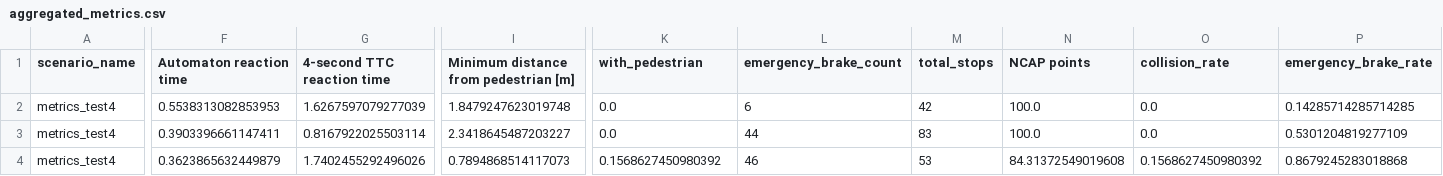
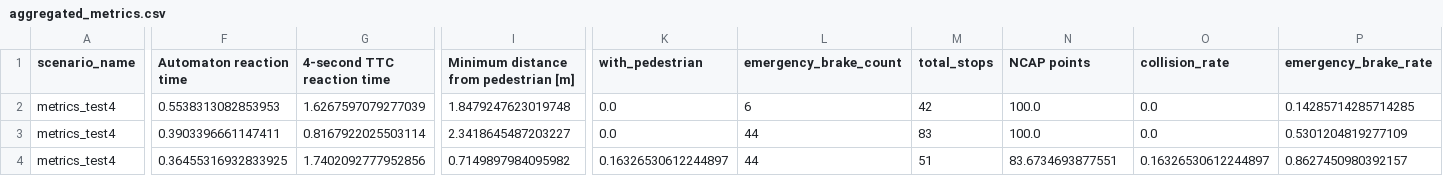
Before and after one commit to LBacchiani/formal-pedestrian-protection, a CSV file: carla-pedestrian-protection-system/results4/aggregated_metrics.csv, drawn as a sheet; only a part is shown, gaps mark what is left out; the diff names each change by its address in the sheet, - before the commit and + after, or states it on an @@ line.

```diff
--- a/carla-pedestrian-protection-system/results4/aggregated_metrics.csv
+++ b/carla-pedestrian-protection-system/results4/aggregated_metrics.csv
-F4 (Automaton reaction time): 0.3623865632449879
+F4 (Automaton reaction time): 0.36455316932833925
-G4 (4-second TTC reaction time): 1.7402455292496026
+G4 (4-second TTC reaction time): 1.7402092777952856
-I4: 0.7894868514117073
+I4: 0.7149897984095982
-K4 (with_pedestrian): 0.1568627450980392
+K4 (with_pedestrian): 0.16326530612244897
-L4 (emergency_brake_count): 46
+L4 (emergency_brake_count): 44
-M4 (total_stops): 53
+M4 (total_stops): 51
-N4 (NCAP points): 84.31372549019608
+N4 (NCAP points): 83.6734693877551
-O4 (collision_rate): 0.1568627450980392
+O4 (collision_rate): 0.16326530612244897
-P4 (emergency_brake_rate): 0.8679245283018868
+P4 (emergency_brake_rate): 0.8627450980392157
```
Also changed, not shown: 21 other files.
